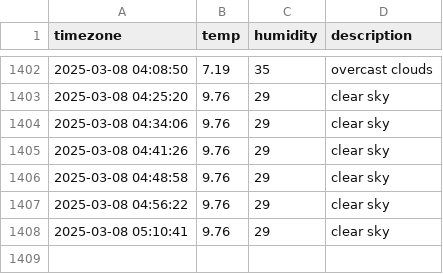
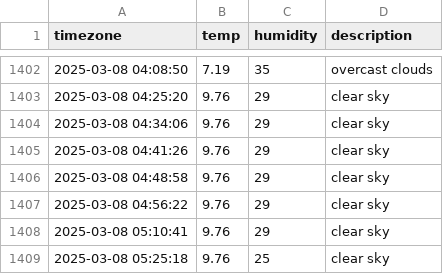
Before and after one commit to kapterhan/soul_weather, a CSV file: seoul_weather.csv, drawn as a sheet; only a part is shown, gaps mark what is left out; the diff names each change by its address in the sheet, - before the commit and + after, or states it on an @@ line.

```diff
--- a/seoul_weather.csv
+++ b/seoul_weather.csv
+row 1409: 2025-03-08 05:25:18 | 9.76 | 25 | clear sky
```
